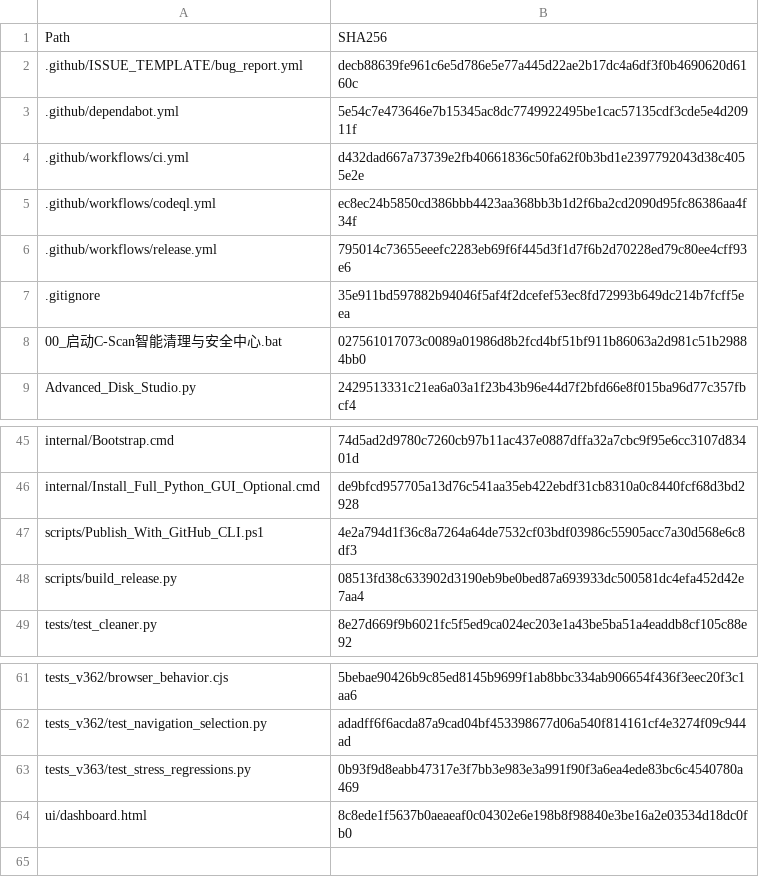
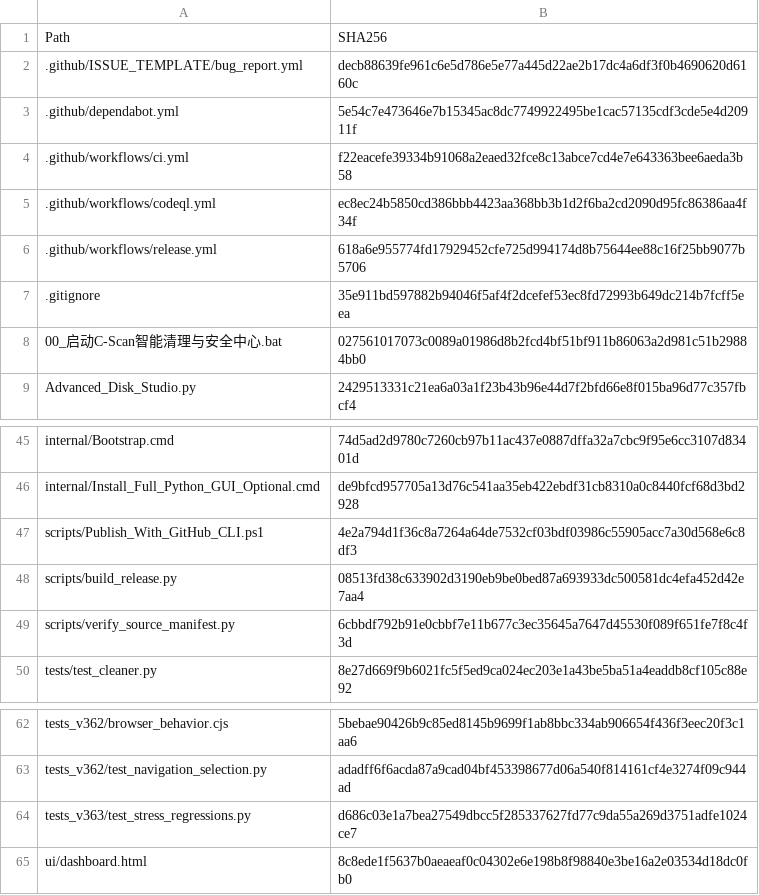
Before and after one commit to IvanChen-ctrl/c-scan-studio, a CSV file: FILE_INTEGRITY_SHA256.csv, drawn as a sheet; only a part is shown, gaps mark what is left out.

Commit message:
build: seal beta.3 tracked manifest with pre-build verification

```diff
--- a/FILE_INTEGRITY_SHA256.csv
+++ b/FILE_INTEGRITY_SHA256.csv
@@ -3,5 +3,5 @@
 .github/dependabot.yml,5e54c7e473646e7b15345ac8dc7749922495be1cac57135cdf3cde5e4d20911f
-.github/workflows/ci.yml,d432dad667a73739e2fb40661836c50fa62f0b3bd1e2397792043d38c4055e2e
+.github/workflows/ci.yml,f22eacefe39334b91068a2eaed32fce8c13abce7cd4e7e643363bee6aeda3b58
 .github/workflows/codeql.yml,ec8ec24b5850cd386bbb4423aa368bb3b1d2f6ba2cd2090d95fc86386aa4f34f
-.github/workflows/release.yml,795014c73655eeefc2283eb69f6f445d3f1d7f6b2d70228ed79c80ee4cff93e6
+.github/workflows/release.yml,618a6e955774fd17929452cfe725d994174d8b75644ee88c16f25bb9077b5706
 .gitignore,35e911bd597882b94046f5af4f2dcefef53ec8fd72993b649dc214b7fcff5eea
@@ -48,2 +48,3 @@ scripts/Publish_With_GitHub_CLI.ps1,4e2a794d1f36c8a7264a64de7532cf03bdf03986c559
 scripts/build_release.py,08513fd38c633902d3190eb9be0bed87a693933dc500581dc4efa452d42e7aa4
+scripts/verify_source_manifest.py,6cbbdf792b91e0cbbf7e11b677c3ec35645a7647d45530f089f651fe7f8c4f3d
 tests/test_cleaner.py,8e27d669f9b6021fc5f5ed9ca024ec203e1a43be5ba51a4eaddb8cf105c88e92
@@ -62,3 +63,3 @@ tests_v362/browser_behavior.cjs,5bebae90426b9c85ed8145b9699f1ab8bbc334ab906654f4
 tests_v362/test_navigation_selection.py,adadff6f6acda87a9cad04bf453398677d06a540f814161cf4e3274f09c944ad
-tests_v363/test_stress_regressions.py,0b93f9d8eabb47317e3f7bb3e983e3a991f90f3a6ea4ede83bc6c4540780a469
+tests_v363/test_stress_regressions.py,d686c03e1a7bea27549dbcc5f285337627fd77c9da55a269d3751adfe1024ce7
 ui/dashboard.html,8c8ede1f5637b0aeaeaf0c04302e6e198b8f98840e3be16a2e03534d18dc0fb0
```
